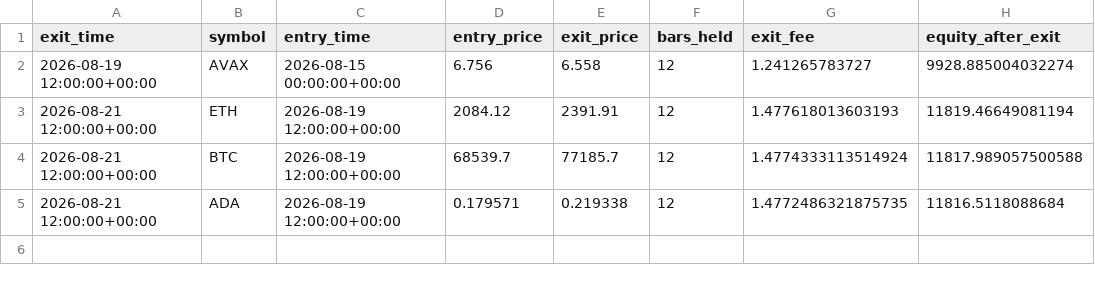
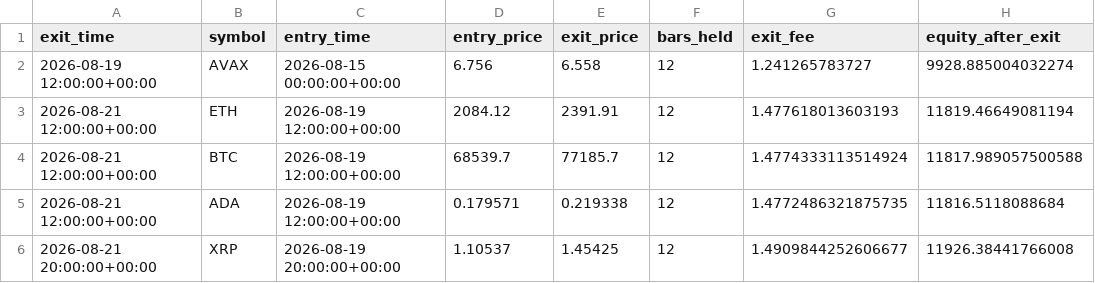
Before and after one commit to Nallge/crypto-strategy-dashboard, a CSV file: v3_live_trades.csv, drawn as a sheet.

Commit message:
Update strategy dashboard data

```diff
--- a/v3_live_trades.csv
+++ b/v3_live_trades.csv
@@ -5 +5,2 @@ exit_time,symbol,entry_time,entry_price,exit_price,bars_held,exit_fee,equity_aft
 2026-08-21 12:00:00+00:00,ADA,2026-08-19 12:00:00+00:00,0.179571,0.219338,12,1.4772486321875735,11816.5118088684
+2026-08-21 20:00:00+00:00,XRP,2026-08-19 20:00:00+00:00,1.10537,1.45425,12,1.4909844252606677,11926.38441766008
```
Also changed, not shown: bull_low_vol_paper_log.csv, v2_live_paper_history.csv, 1 other file.
